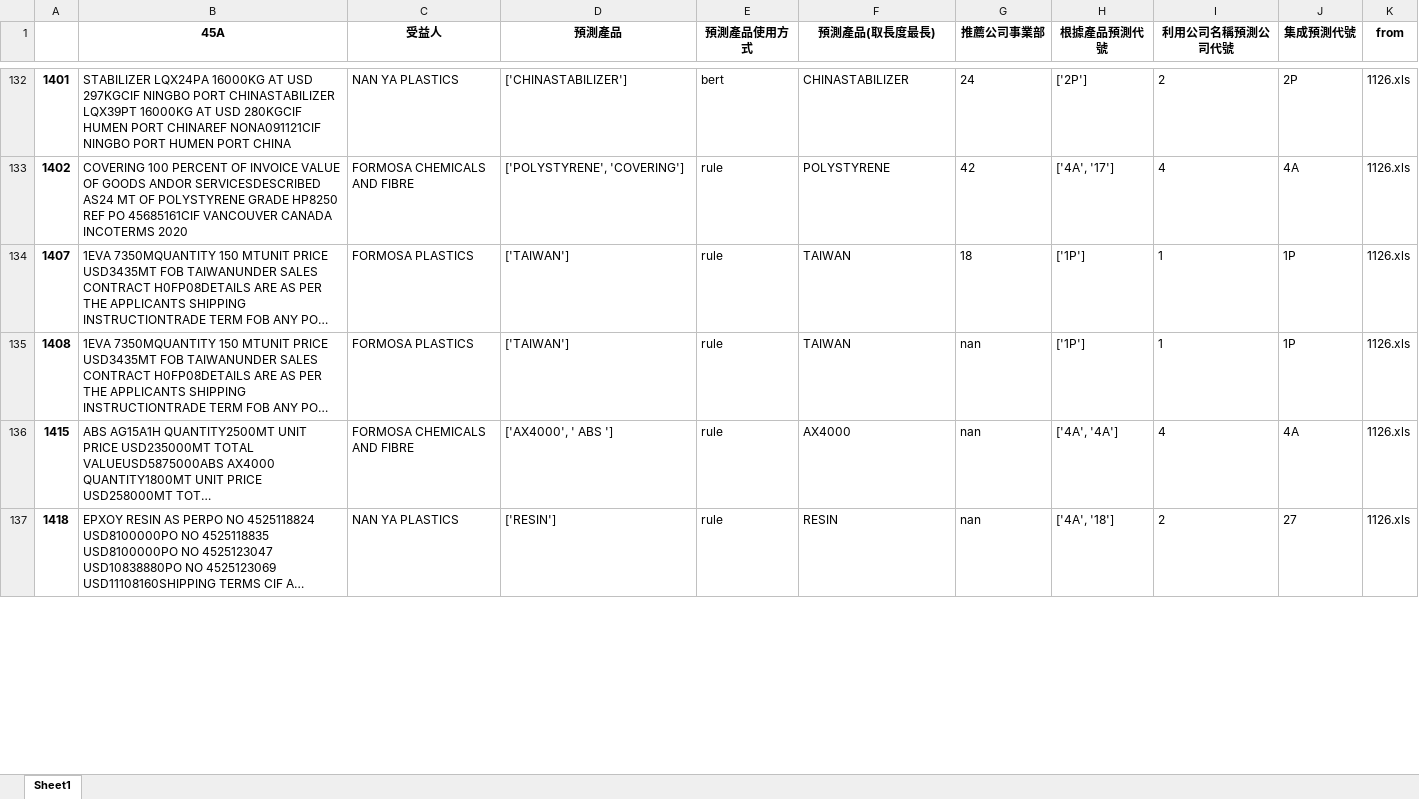
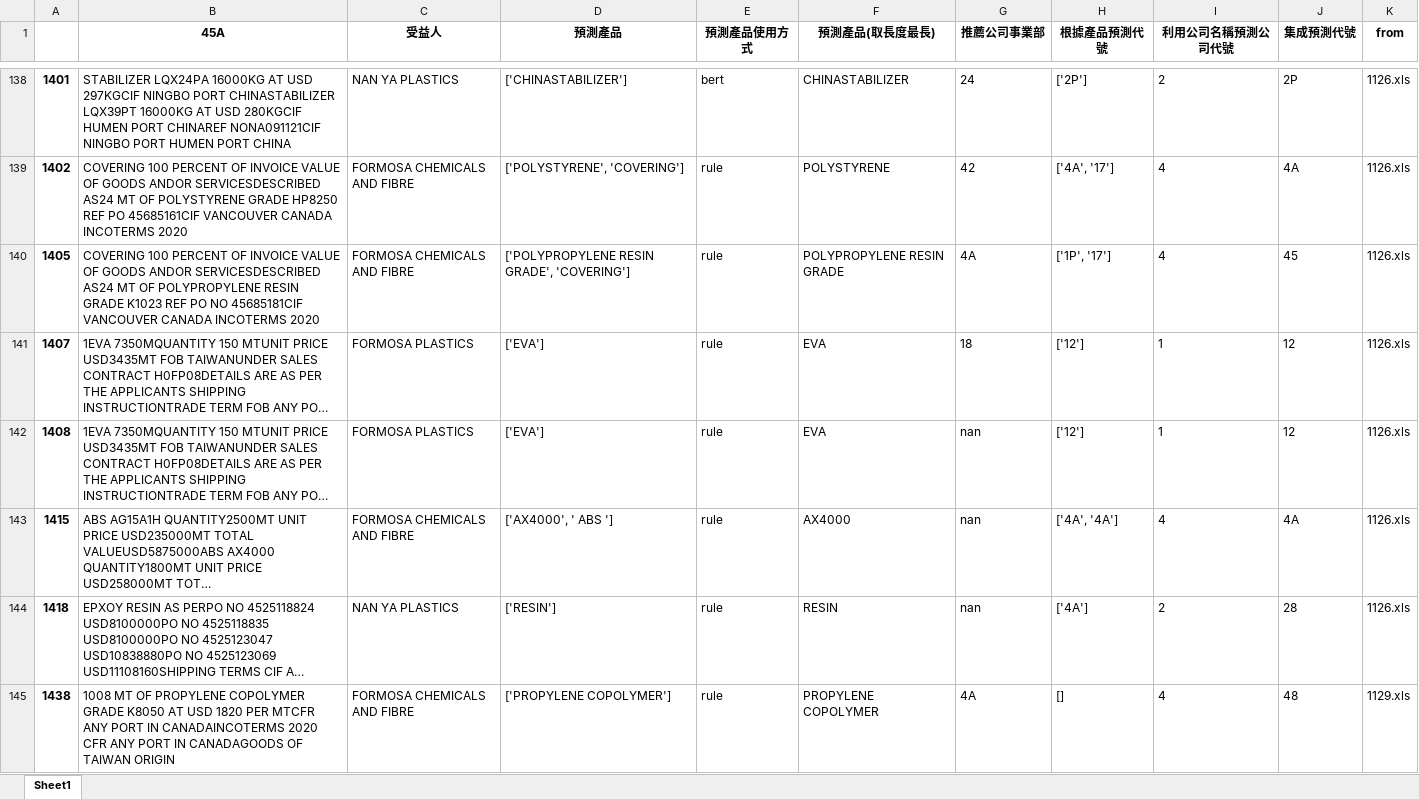
Before and after one commit to skywalker0803r/Letter-of-Credit-Intelligent-Auxiliary-Semantic-Analysis-System, an Excel workbook: output/錯誤型態彙整.xlsx, sheet Sheet1, drawn as a sheet; only a part is shown, gaps mark what is left out; long unchanged cells end in …; values as stored, in another font and other column widths than the file's, no borders; addresses are those after the commit; the diff covers the shown part only; the diff names each change by its address in the sheet, - before the commit and + after, or states it on an @@ line.

```diff
--- a/output/錯誤型態彙整.xlsx (sheet Sheet1)
+++ b/output/錯誤型態彙整.xlsx (sheet Sheet1)
+row 140: 1405 | COVERING 100 PERCENT OF INVOICE VALUE OF GOODS ANDOR SERVICESDESCRIBED AS24 MT OF POLYPROPYLENE RESIN GRADE K1023 REF PO NO 45685181CIF VANCOUVER CANADA INCOTERMS 2020 | FORMOSA CHEMICALS AND FIBRE | ['POLYPROPYLENE RESIN GRADE', 'COVERING'] | rule | POLYPROPYLENE RESIN GRADE | 4A | ['1P', '17'] | 4 | 45 | 1126.xls
-D141:D142 (預測產品): ['TAIWAN']
+D141:D142 (預測產品): ['EVA']
-F141:F142 (預測產品(取長度最長)): TAIWAN
+F141:F142 (預測產品(取長度最長)): EVA
-H141:H142 (根據產品預測代號): ['1P']
+H141:H142 (根據產品預測代號): ['12']
-J141:J142 (集成預測代號): 1P
+J141:J142 (集成預測代號): 12
-H144 (根據產品預測代號): ['4A', '18']
+H144 (根據產品預測代號): ['4A']
-J144 (集成預測代號): 27
+J144 (集成預測代號): 28
+row 145: 1438 | 1008 MT OF PROPYLENE COPOLYMER GRADE K8050 AT USD 1820 PER MTCFR ANY PORT IN CANADAINCOTERMS 2020 CFR ANY PORT IN CANADAGOODS OF TAIWAN ORIGIN | FORMOSA CHEMICALS AND FIBRE | ['PROPYLENE COPOLYMER'] | rule | PROPYLENE COPOLYMER | 4A | [] | 4 | 48 | 1129.xls
```
Also changed, not shown: 51 added rows, 48 removed rows and 189 edited cells elsewhere in this sheet, output/寶典_by_ricky.xlsx, 1 other file.
